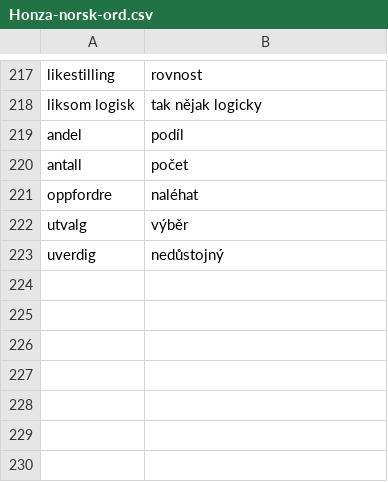
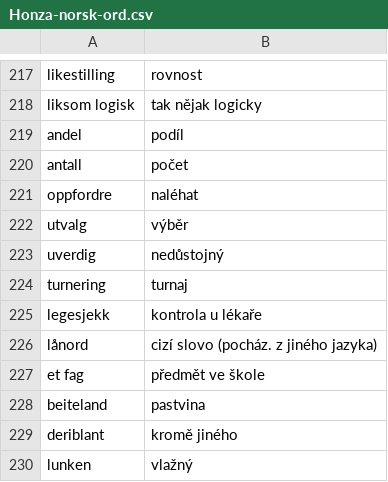
Before and after one commit to JanHoralik/quizlet-sets, a CSV file: Honza-norsk-ord.csv, drawn as a sheet; only a part is shown, gaps mark what is left out.

Commit message:
Norsk ord

```diff
--- a/Honza-norsk-ord.csv
+++ b/Honza-norsk-ord.csv
@@ -223 +223,8 @@ utvalg, výběr
 uverdig, nedůstojný
+turnering, turnaj
+legesjekk, kontrola u lékaře
+lånord, cizí slovo (pocház. z jiného jazyka)
+et fag, předmět ve škole
+beiteland, pastvina
+deriblant, kromě jiného
+lunken, vlažný
```
